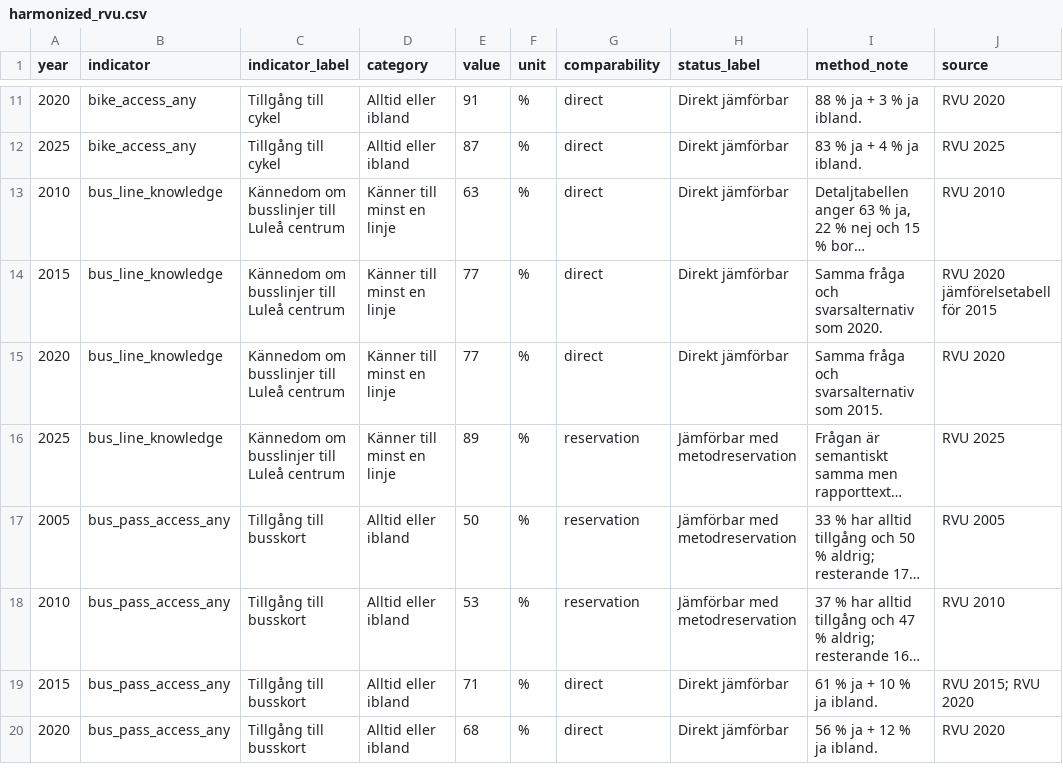
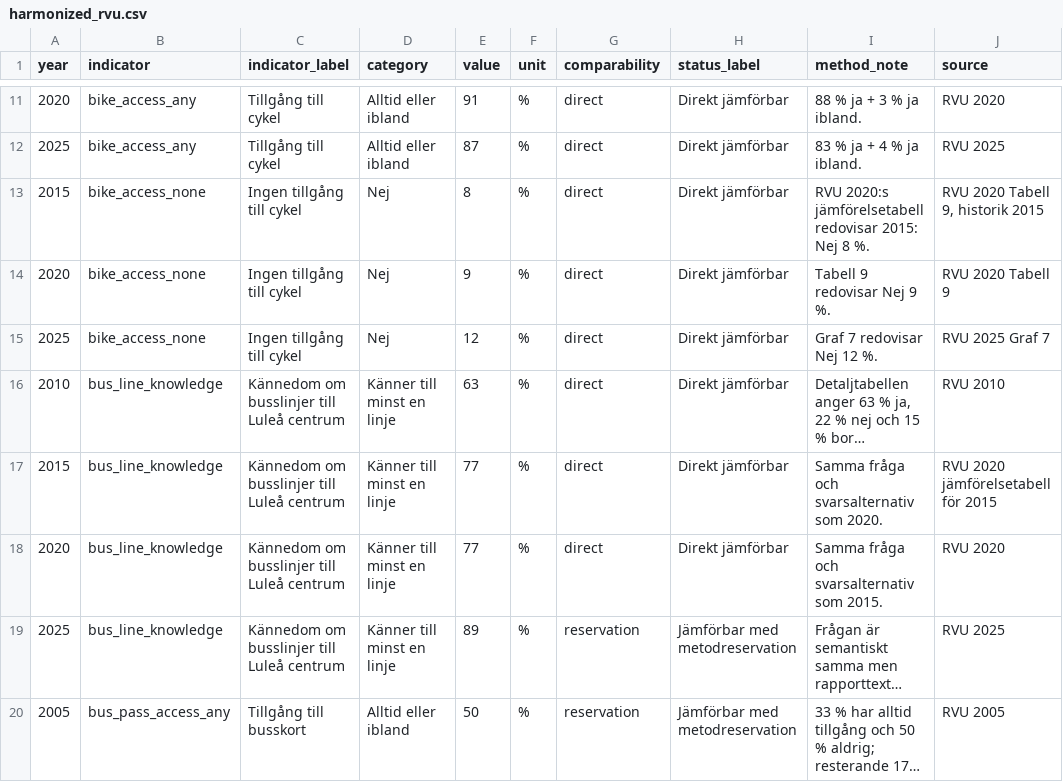
Before and after one commit to Lulea-statistik/resvanor-lulea, a CSV file: docs/data/harmonized_rvu.csv, drawn as a sheet; only a part is shown, gaps mark what is left out; the shorter side is filled out with more unchanged rows; long unchanged cells end in …; the diff names each change by its address in the sheet, - before the commit and + after, or states it on an @@ line.

Commit message:
Add no bicycle access series 2015-2025

```diff
--- a/docs/data/harmonized_rvu.csv
+++ b/docs/data/harmonized_rvu.csv
+row 13: 2015 | bike_access_none | Ingen tillgång till cykel | Nej | 8 | % | direct | Direkt jämförbar | RVU 2020:s jämförelsetabell redovisar 2015: Nej 8 %. | RVU 2020 Tabell 9, historik 2015
+row 14: 2020 | bike_access_none | Ingen tillgång till cykel | Nej | 9 | % | direct | Direkt jämförbar | Tabell 9 redovisar Nej 9 %. | RVU 2020 Tabell 9
+row 15: 2025 | bike_access_none | Ingen tillgång till cykel | Nej | 12 | % | direct | Direkt jämförbar | Graf 7 redovisar Nej 12 %. | RVU 2025 Graf 7
```
